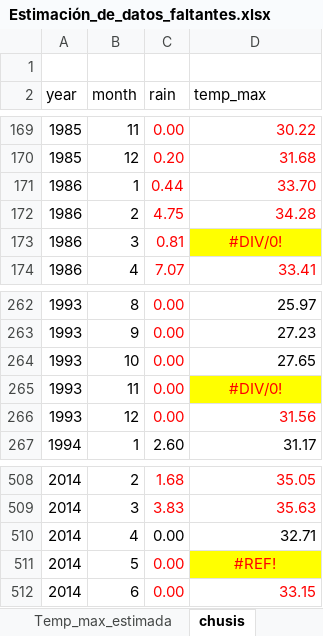
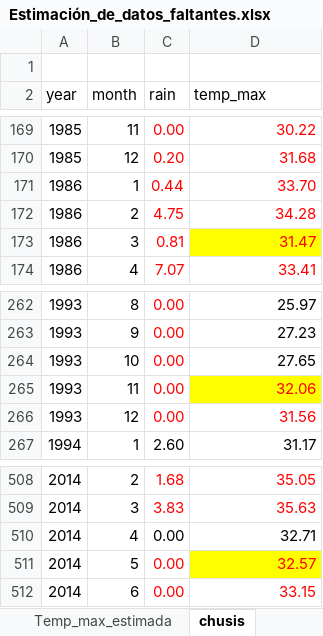
Before and after one commit to NohePS/Tesis, an Excel workbook: Data/Estimación_de_datos_faltantes.xlsx, sheet chusis, drawn as a sheet; only a part is shown, gaps mark what is left out; values as stored, in another font and other column widths than the file's, no borders; conditional formats not drawn; the diff covers the shown part only; the diff names each change by its address in the sheet, - before the commit and + after, or states it on an @@ line.

```diff
--- a/Data/Estimación_de_datos_faltantes.xlsx (sheet chusis)
+++ b/Data/Estimación_de_datos_faltantes.xlsx (sheet chusis)
-D173 (temp_max): #DIV/0!
+D173 (temp_max): 31.47
-D173 alignment: center
+D173 alignment: right
-D265 (temp_max): #DIV/0!
+D265 (temp_max): 32.06
-D265 alignment: center
+D265 alignment: right
-D511 (temp_max): #REF!
+D511 (temp_max): 32.57
-D511 alignment: center
+D511 alignment: right
```
Also changed, not shown: 48 removed rows elsewhere in this sheet.
